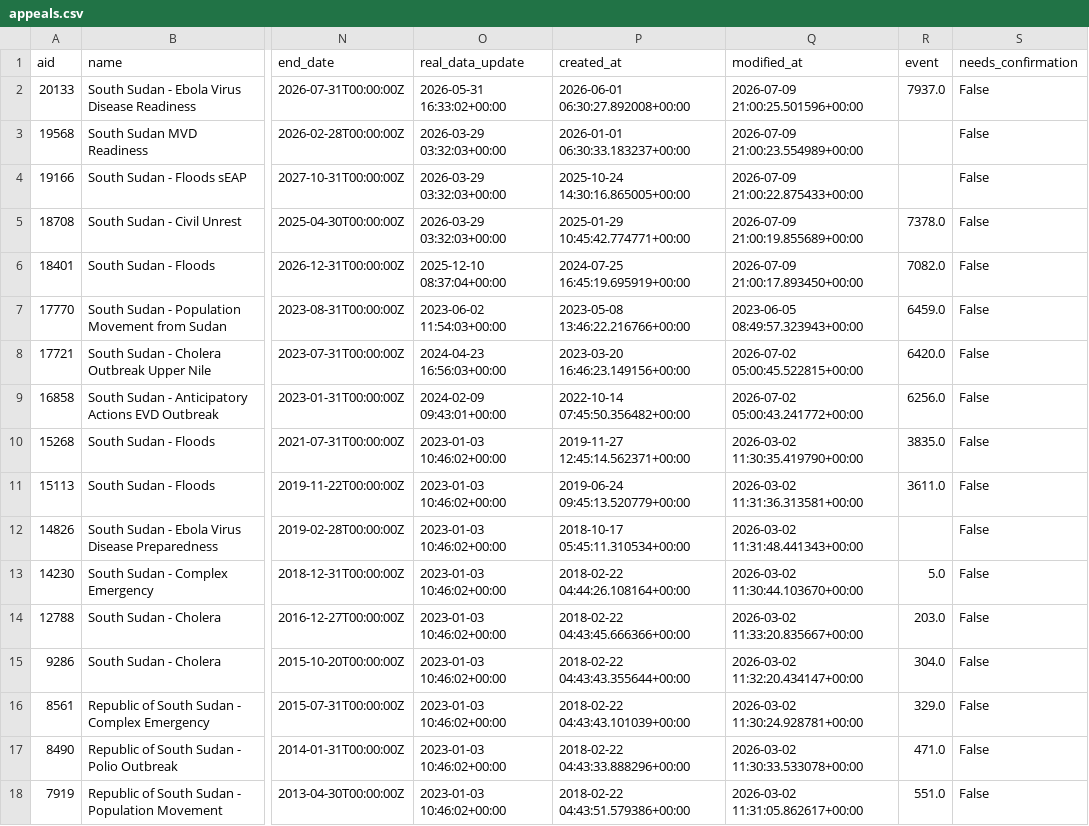
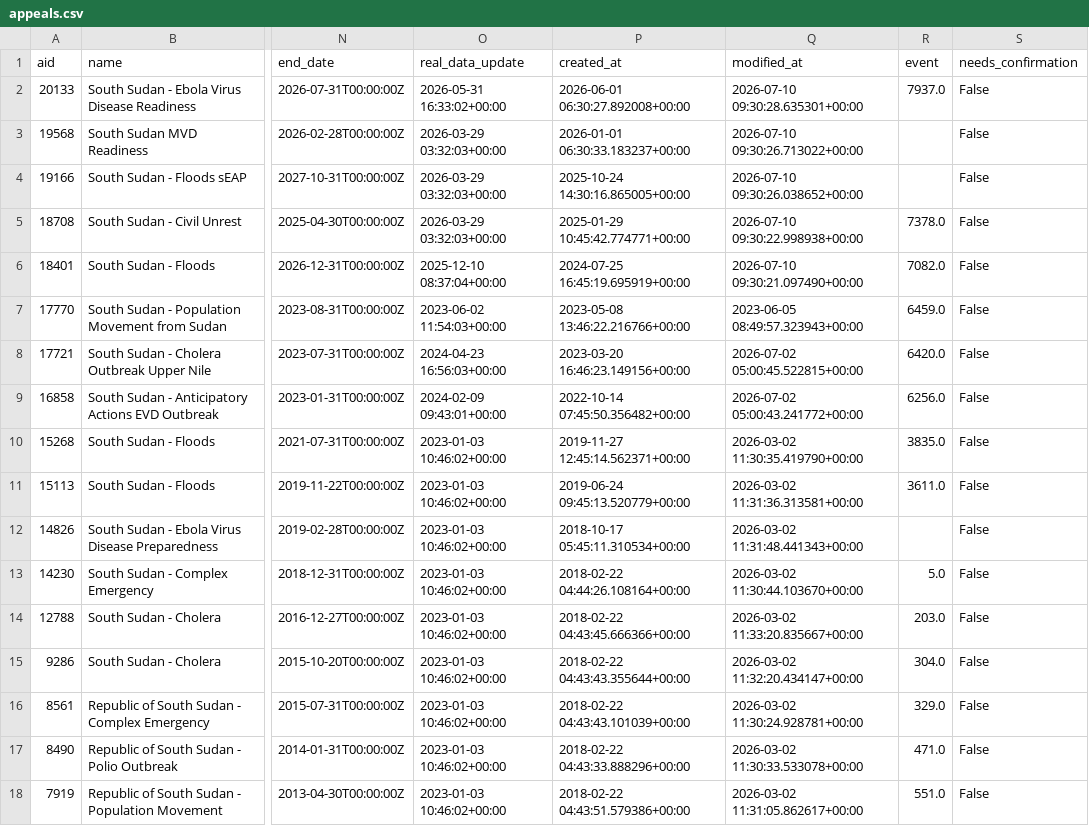
Before and after one commit to jayasekhon/South-Sudan-Dashboard, a CSV file: data/appeals.csv, drawn as a sheet; only a part is shown, gaps mark what is left out; the diff names each change by its address in the sheet, - before the commit and + after, or states it on an @@ line.

```diff
--- a/data/appeals.csv
+++ b/data/appeals.csv
-Q2 (modified_at): 2026-07-09 21:00:25.501596+00:00
+Q2 (modified_at): 2026-07-10 09:30:28.635301+00:00
-Q3 (modified_at): 2026-07-09 21:00:23.554989+00:00
+Q3 (modified_at): 2026-07-10 09:30:26.713022+00:00
-Q4 (modified_at): 2026-07-09 21:00:22.875433+00:00
+Q4 (modified_at): 2026-07-10 09:30:26.038652+00:00
-Q5 (modified_at): 2026-07-09 21:00:19.855689+00:00
+Q5 (modified_at): 2026-07-10 09:30:22.998938+00:00
-Q6 (modified_at): 2026-07-09 21:00:17.893450+00:00
+Q6 (modified_at): 2026-07-10 09:30:21.097490+00:00
```
Also changed, not shown: 1 other file.
